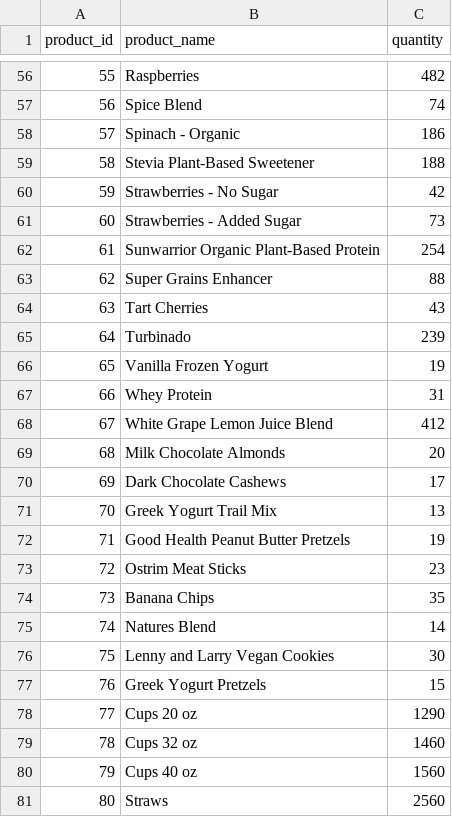
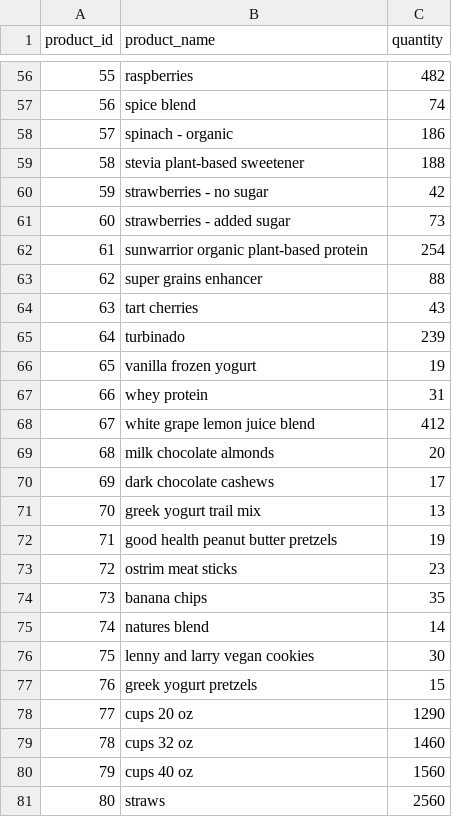
Before and after one commit to CSCE315-Spring23/CSCE315_Project2_22, a CSV file: inventory.csv, drawn as a sheet; only a part is shown, gaps mark what is left out; the diff covers the shown part only.

```diff
--- a/inventory.csv
+++ b/inventory.csv
@@ -56,26 +56,26 @@ product_id,product_name,quantity
-55,Raspberries,482
-56,Spice Blend,74
-57,Spinach - Organic,186
-58,Stevia Plant-Based Sweetener,188
-59,Strawberries - No Sugar,42
-60,Strawberries - Added Sugar,73
-61,Sunwarrior Organic Plant-Based Protein,254
-62,Super Grains Enhancer,88
-63,Tart Cherries,43
-64,Turbinado,239
-65,Vanilla Frozen Yogurt,19
-66,Whey Protein,31
-67,White Grape Lemon Juice Blend,412
-68,Milk Chocolate Almonds,20
-69,Dark Chocolate Cashews,17
-70,Greek Yogurt Trail Mix,13
-71,Good Health Peanut Butter Pretzels,19
-72,Ostrim Meat Sticks,23
-73,Banana Chips,35
-74,Natures Blend,14
-75,Lenny and Larry Vegan Cookies,30
-76,Greek Yogurt Pretzels,15
-77,Cups 20 oz,1290
-78,Cups 32 oz,1460
-79,Cups 40 oz,1560
-80,Straws,2560
+55,raspberries,482
+56,spice blend,74
+57,spinach - organic,186
+58,stevia plant-based sweetener,188
+59,strawberries - no sugar,42
+60,strawberries - added sugar,73
+61,sunwarrior organic plant-based protein,254
+62,super grains enhancer,88
+63,tart cherries,43
+64,turbinado,239
+65,vanilla frozen yogurt,19
+66,whey protein,31
+67,white grape lemon juice blend,412
+68,milk chocolate almonds,20
+69,dark chocolate cashews,17
+70,greek yogurt trail mix,13
+71,good health peanut butter pretzels,19
+72,ostrim meat sticks,23
+73,banana chips,35
+74,natures blend,14
+75,lenny and larry vegan cookies,30
+76,greek yogurt pretzels,15
+77,cups 20 oz,1290
+78,cups 32 oz,1460
+79,cups 40 oz,1560
+80,straws,2560
```
Also changed, not shown: 54 edited cells elsewhere in this file, item_ingredients.csv, menu.csv, 10 other files.
